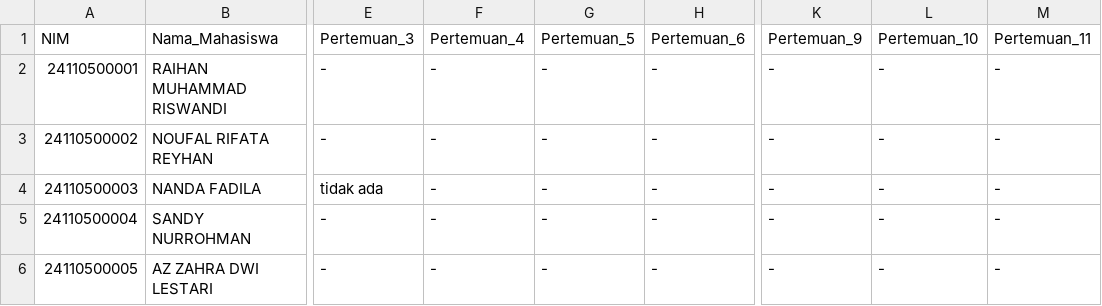
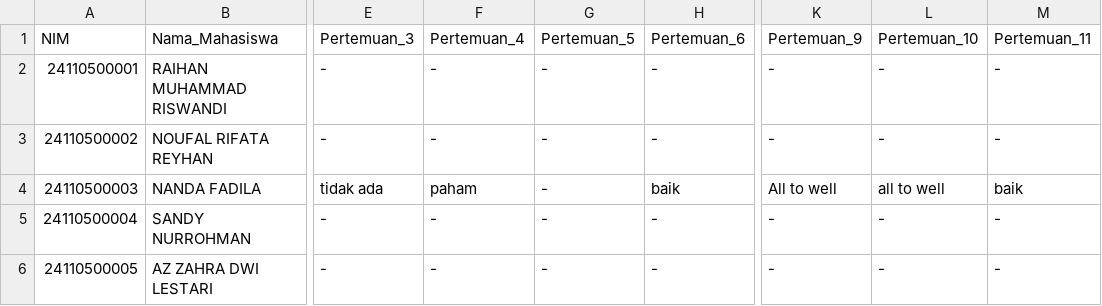
Before and after one commit to adambhuana/uts_2024_genap, a CSV file: komentar_oop_reguler.csv, drawn as a sheet; only a part is shown, gaps mark what is left out; the diff covers the shown part only; the diff names each change by its address in the sheet, - before the commit and + after, or states it on an @@ line.

```diff
--- a/komentar_oop_reguler.csv
+++ b/komentar_oop_reguler.csv
-F4 (Pertemuan_4): -
+F4 (Pertemuan_4): paham
-H4 (Pertemuan_6): -
+H4 (Pertemuan_6): baik
-K4 (Pertemuan_9): -
+K4 (Pertemuan_9): All to well
-L4 (Pertemuan_10): -
+L4 (Pertemuan_10): all to well
-M4 (Pertemuan_11): -
+M4 (Pertemuan_11): baik
```
Also changed, not shown: 7 edited cells elsewhere in this file, komentar_cp_reguler.csv, komentar_dbs_reguler.csv, 5 other files.
